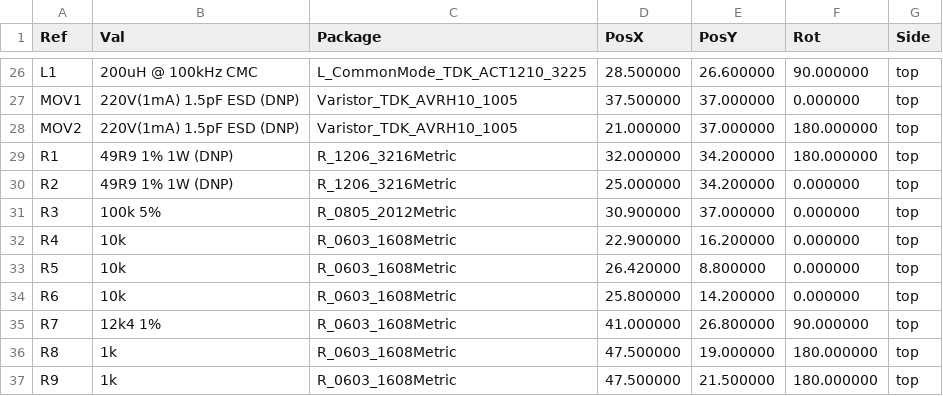
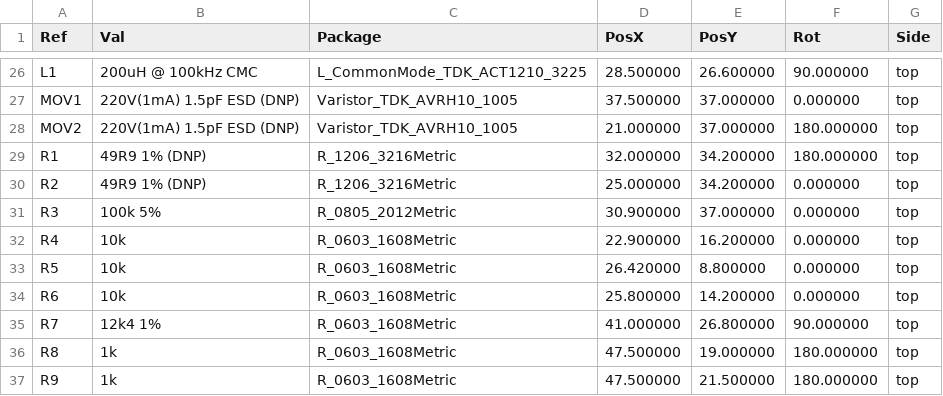
Before and after one commit to hwkim3330/elite-t1s-hat, a CSV file: hardware/cpl.csv, drawn as a sheet; only a part is shown, gaps mark what is left out.

```diff
--- a/hardware/cpl.csv
+++ b/hardware/cpl.csv
@@ -28,4 +28,4 @@ Ref,Val,Package,PosX,PosY,Rot,Side
 "MOV2","220V(1mA) 1.5pF ESD (DNP)","Varistor_TDK_AVRH10_1005",21.000000,37.000000,180.000000,top
-"R1","49R9 1% 1W (DNP)","R_1206_3216Metric",32.000000,34.200000,180.000000,top
-"R2","49R9 1% 1W (DNP)","R_1206_3216Metric",25.000000,34.200000,0.000000,top
+"R1","49R9 1% (DNP)","R_1206_3216Metric",32.000000,34.200000,180.000000,top
+"R2","49R9 1% (DNP)","R_1206_3216Metric",25.000000,34.200000,0.000000,top
 "R3","100k 5%","R_0805_2012Metric",30.900000,37.000000,0.000000,top
```
Also changed, not shown: hardware/bom.csv, 12 other files.
